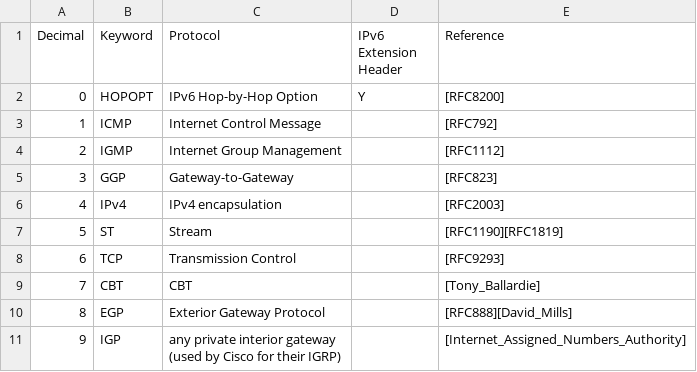
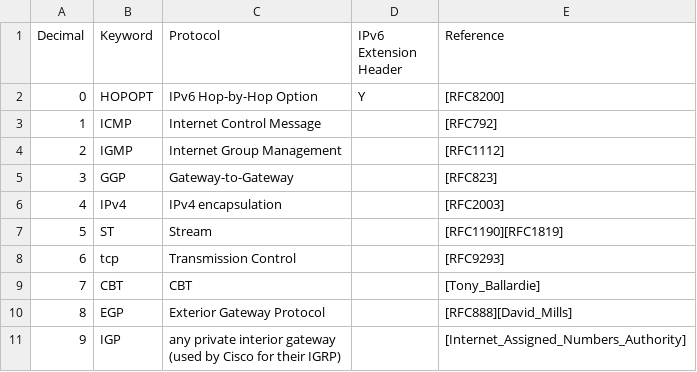
Before and after one commit to shenaznarsidani/ParsingLogs, a CSV file: protocol-numbers-1.csv, drawn as a sheet; only a part is shown.

```diff
--- a/protocol-numbers-1.csv
+++ b/protocol-numbers-1.csv
@@ -7,3 +7,3 @@ Decimal,Keyword,Protocol,IPv6 Extension Header,Reference
 5,ST,Stream,,[RFC1190][RFC1819]
-6,TCP,Transmission Control,,[RFC9293]
+6,tcp,Transmission Control,,[RFC9293]
 7,CBT,CBT,,[Tony_Ballardie]
```
Also changed, not shown: 2 other files.
